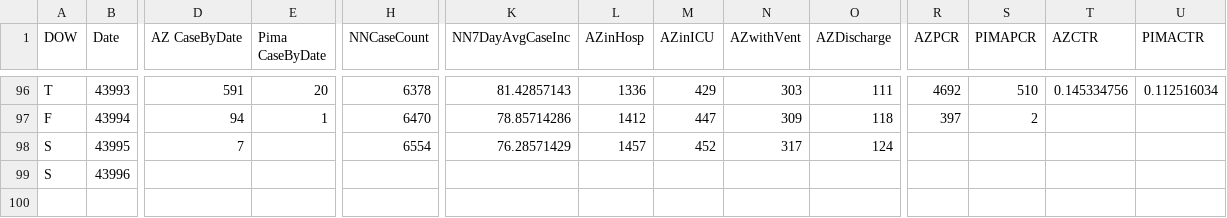
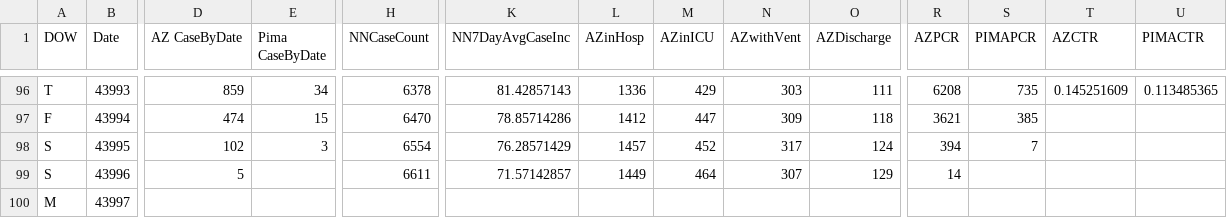
Before and after one commit to ktan2/azcovidgraphs, a CSV file: COVID AZ Pima Cases Simple.csv, drawn as a sheet; only a part is shown, gaps mark what is left out; rows hold the shown columns only; the diff covers the shown part only; the diff names each change by its address in the sheet, - before the commit and + after, or states it on an @@ line.

```diff
--- a/COVID AZ Pima Cases Simple.csv
+++ b/COVID AZ Pima Cases Simple.csv
-D96 (AZ CaseByDate): 591
+D96 (AZ CaseByDate): 859
-E96 (Pima CaseByDate): 20
+E96 (Pima CaseByDate): 34
-R96 (AZPCR): 4692
+R96 (AZPCR): 6208
-S96 (PIMAPCR): 510
+S96 (PIMAPCR): 735
-T96 (AZCTR): 0.145334756
+T96 (AZCTR): 0.145251609
-U96 (PIMACTR): 0.112516034
+U96 (PIMACTR): 0.113485365
-D97 (AZ CaseByDate): 94
+D97 (AZ CaseByDate): 474
-E97 (Pima CaseByDate): 1
+E97 (Pima CaseByDate): 15
-R97 (AZPCR): 397
+R97 (AZPCR): 3621
-S97 (PIMAPCR): 2
+S97 (PIMAPCR): 385
-D98 (AZ CaseByDate): 7
+D98 (AZ CaseByDate): 102
-E98 (Pima CaseByDate): (empty)
+E98 (Pima CaseByDate): 3
-R98 (AZPCR): (empty)
+R98 (AZPCR): 394
-S98 (PIMAPCR): (empty)
+S98 (PIMAPCR): 7
-D99 (AZ CaseByDate): (empty)
+D99 (AZ CaseByDate): 5
-H99 (NNCaseCount): (empty)
+H99 (NNCaseCount): 6611
-K99 (NN7DayAvgCaseInc): (empty)
+K99 (NN7DayAvgCaseInc): 71.57142857
-L99 (AZinHosp): (empty)
+L99 (AZinHosp): 1449
-M99 (AZinICU): (empty)
+M99 (AZinICU): 464
-N99 (AZwithVent): (empty)
+N99 (AZwithVent): 307
-O99 (AZDischarge): (empty)
+O99 (AZDischarge): 129
-R99 (AZPCR): (empty)
+R99 (AZPCR): 14
+row 100: M | 43997
```
Also changed, not shown: 57 edited cells elsewhere in this file, 3 other files.
